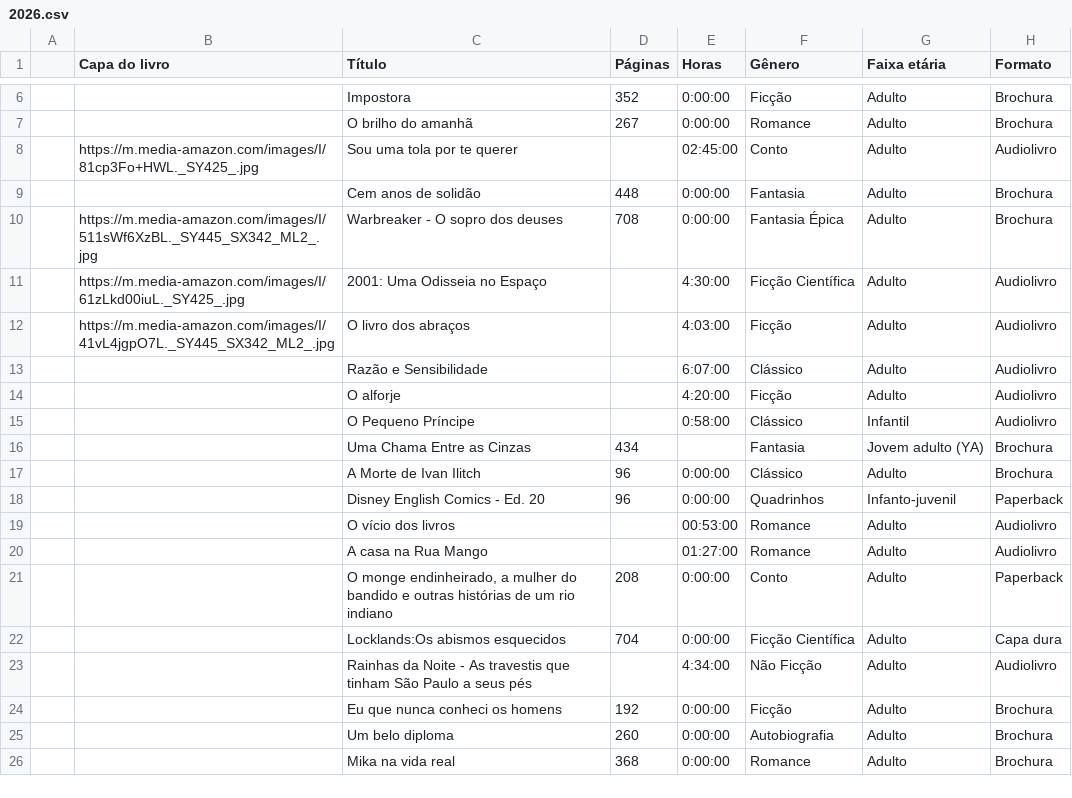
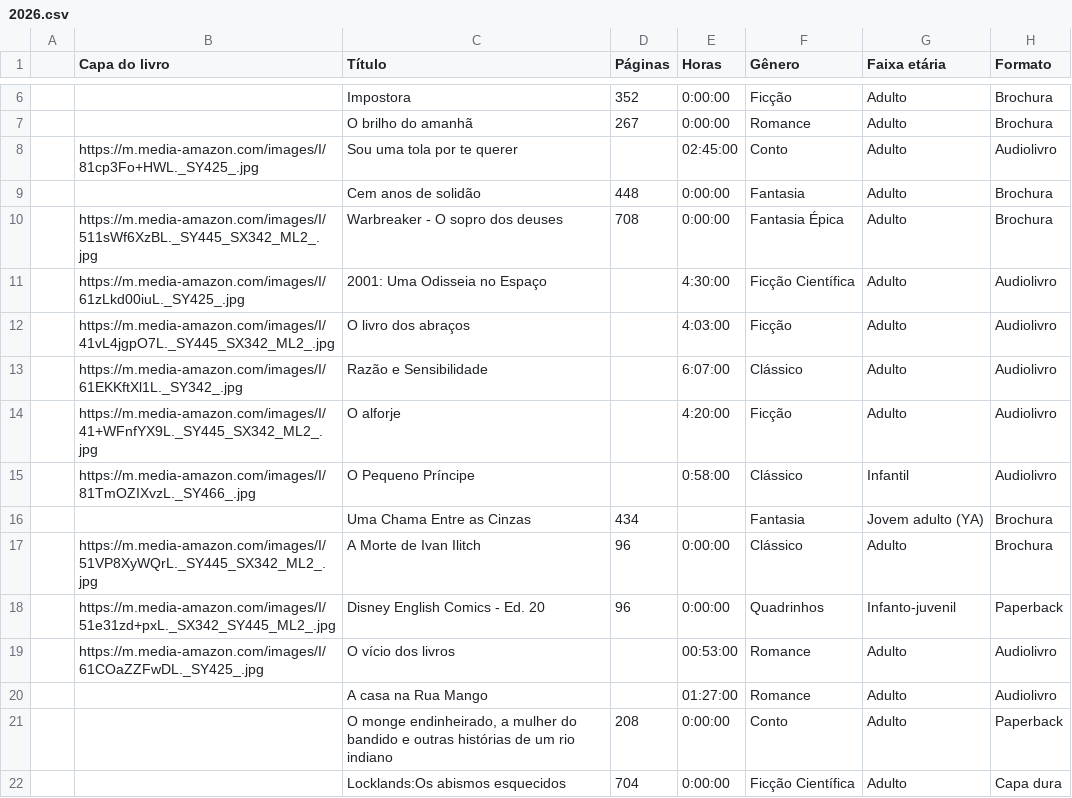
Before and after one commit to vesiuol/vesiuol, a CSV file: data/2026.csv, drawn as a sheet; only a part is shown, gaps mark what is left out; the shorter side is filled out with more unchanged rows; the diff names each change by its address in the sheet, - before the commit and + after, or states it on an @@ line.

```diff
--- a/data/2026.csv
+++ b/data/2026.csv
-B13 (Capa do livro): (empty)
+B13 (Capa do livro): https://m.media-amazon.com/images/I/61EKKftXl1L._SY342_.jpg
-B14 (Capa do livro): (empty)
+B14 (Capa do livro): https://m.media-amazon.com/images/I/41+WFnfYX9L._SY445_SX342_ML2_.jpg
-B15 (Capa do livro): (empty)
+B15 (Capa do livro): https://m.media-amazon.com/images/I/81TmOZIXvzL._SY466_.jpg
-B17 (Capa do livro): (empty)
+B17 (Capa do livro): https://m.media-amazon.com/images/I/51VP8XyWQrL._SY445_SX342_ML2_.jpg
-B18 (Capa do livro): (empty)
+B18 (Capa do livro): https://m.media-amazon.com/images/I/51e31zd+pxL._SX342_SY445_ML2_.jpg
-B19 (Capa do livro): (empty)
+B19 (Capa do livro): https://m.media-amazon.com/images/I/61COaZZFwDL._SY425_.jpg
```
